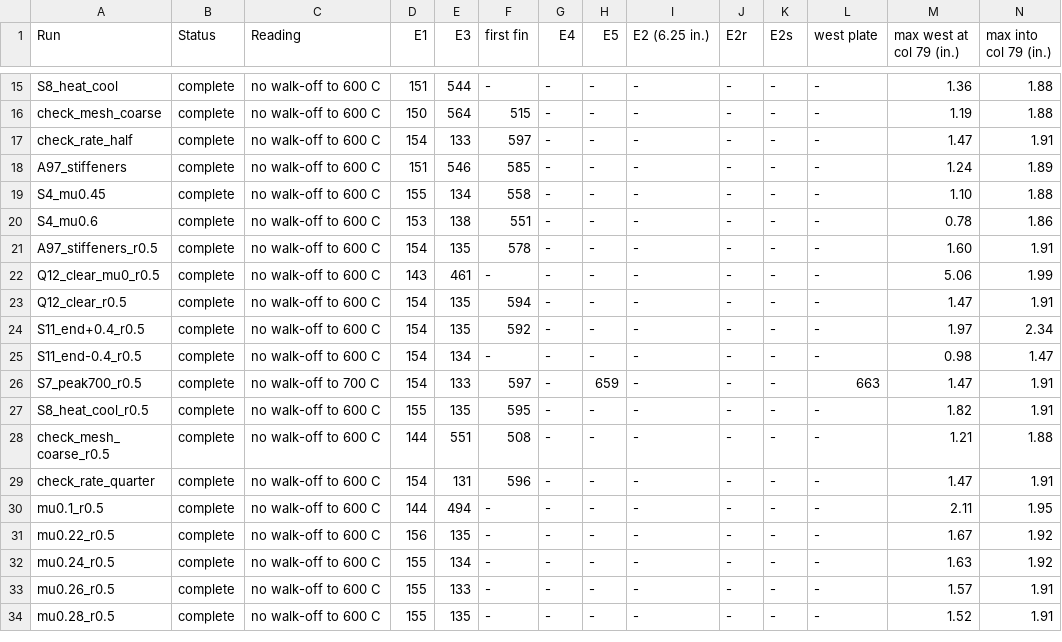
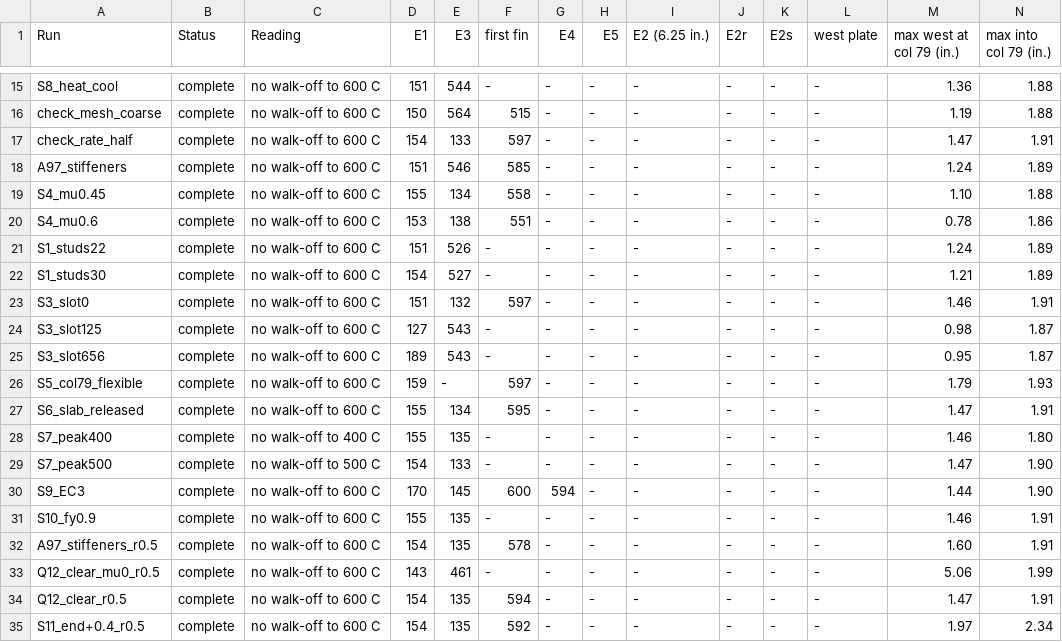
Before and after one commit to tysongf/wtc7, a CSV file: results/phase1/shell/summary.csv, drawn as a sheet; only a part is shown, gaps mark what is left out; the shorter side is filled out with more unchanged rows; rows hold the shown columns only; the diff names each change by its address in the sheet, - before the commit and + after, or states it on an @@ line.

```diff
--- a/results/phase1/shell/summary.csv
+++ b/results/phase1/shell/summary.csv
+row 21: S1_studs22 | complete | no walk-off to 600 C | 151 | 526 | - | - | - | - | - | - | - | 1.24 | 1.89
+row 22: S1_studs30 | complete | no walk-off to 600 C | 154 | 527 | - | - | - | - | - | - | - | 1.21 | 1.89
+row 23: S3_slot0 | complete | no walk-off to 600 C | 151 | 132 | 597 | - | - | - | - | - | - | 1.46 | 1.91
+row 24: S3_slot125 | complete | no walk-off to 600 C | 127 | 543 | - | - | - | - | - | - | - | 0.98 | 1.87
+row 25: S3_slot656 | complete | no walk-off to 600 C | 189 | 543 | - | - | - | - | - | - | - | 0.95 | 1.87
+row 26: S5_col79_flexible | complete | no walk-off to 600 C | 159 | - | 597 | - | - | - | - | - | - | 1.79 | 1.93
+row 27: S6_slab_released | complete | no walk-off to 600 C | 155 | 134 | 595 | - | - | - | - | - | - | 1.47 | 1.91
+row 28: S7_peak400 | complete | no walk-off to 400 C | 155 | 135 | - | - | - | - | - | - | - | 1.46 | 1.80
+row 29: S7_peak500 | complete | no walk-off to 500 C | 154 | 133 | - | - | - | - | - | - | - | 1.47 | 1.90
+row 30: S9_EC3 | complete | no walk-off to 600 C | 170 | 145 | 600 | 594 | - | - | - | - | - | 1.44 | 1.90
+row 31: S10_fy0.9 | complete | no walk-off to 600 C | 155 | 135 | - | - | - | - | - | - | - | 1.46 | 1.91
```
Also changed, not shown: 37 other files.
